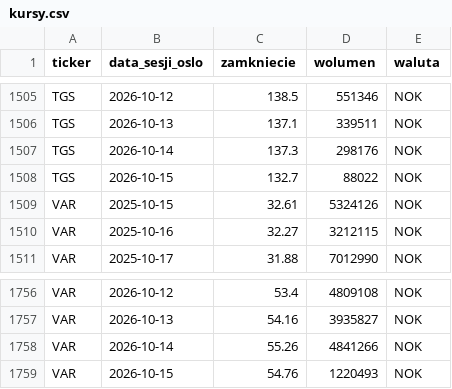
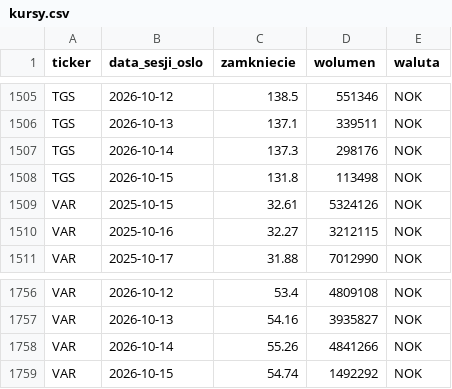
Before and after one commit to Kozienice/oslo-bors-dane-, a CSV file: data/kursy.csv, drawn as a sheet; only a part is shown, gaps mark what is left out; the diff covers the shown part only.

```diff
--- a/data/kursy.csv
+++ b/data/kursy.csv
@@ -1507,3 +1507,3 @@ TGS,2026-10-13,137.1,339511,NOK
 TGS,2026-10-14,137.3,298176,NOK
-TGS,2026-10-15,132.7,88022,NOK
+TGS,2026-10-15,131.8,113498,NOK
 VAR,2025-10-15,32.61,5324126,NOK
@@ -1758,2 +1758,2 @@ VAR,2026-10-13,54.16,3935827,NOK
 VAR,2026-10-14,55.26,4841266,NOK
-VAR,2026-10-15,54.76,1220493,NOK
+VAR,2026-10-15,54.74,1492292,NOK
```
Also changed, not shown: 12 edited cells elsewhere in this file, data/komunikaty.csv, data/rekomendacje.csv, 51 other files.
